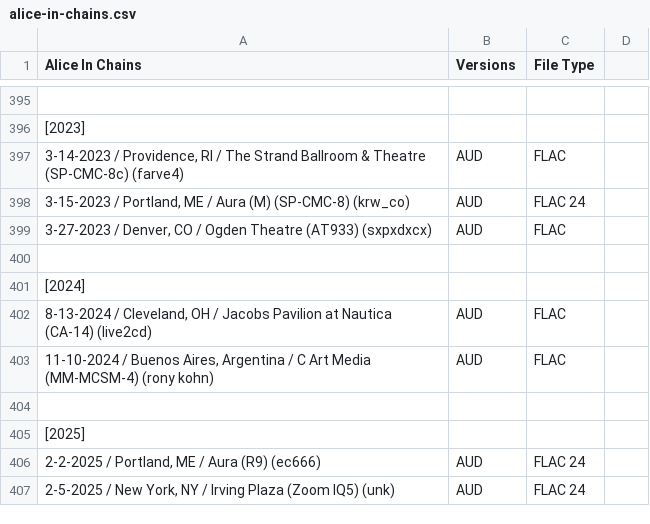
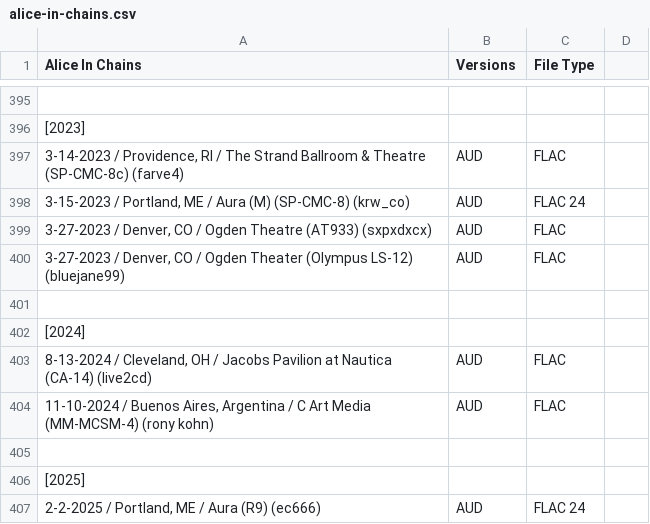
Before and after one commit to dudethatsclassic/shynomi-archive, a CSV file: artists/alice-in-chains.csv, drawn as a sheet; only a part is shown, gaps mark what is left out; the shorter side is filled out with more unchanged rows; the diff names each change by its address in the sheet, - before the commit and + after, or states it on an @@ line.

Commit message:
Auto-export CSV: ALICE IN CHAINS

```diff
--- a/artists/alice-in-chains.csv
+++ b/artists/alice-in-chains.csv
+row 400: 3-27-2023 / Denver, CO / Ogden Theater (Olympus LS-12) (bluejane99) | AUD | FLAC
```
